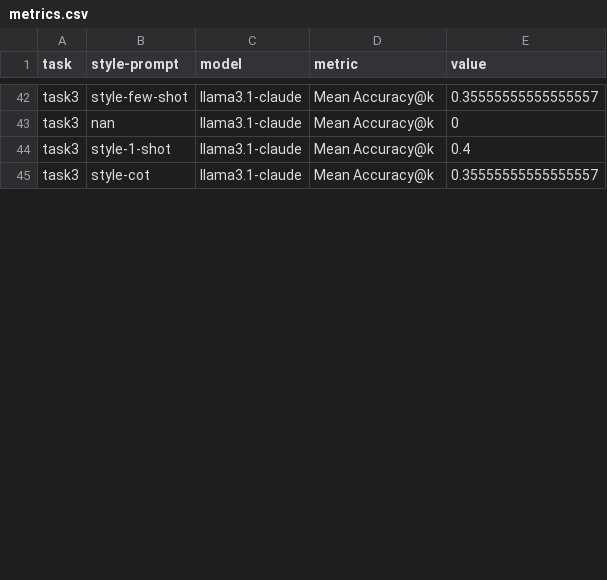
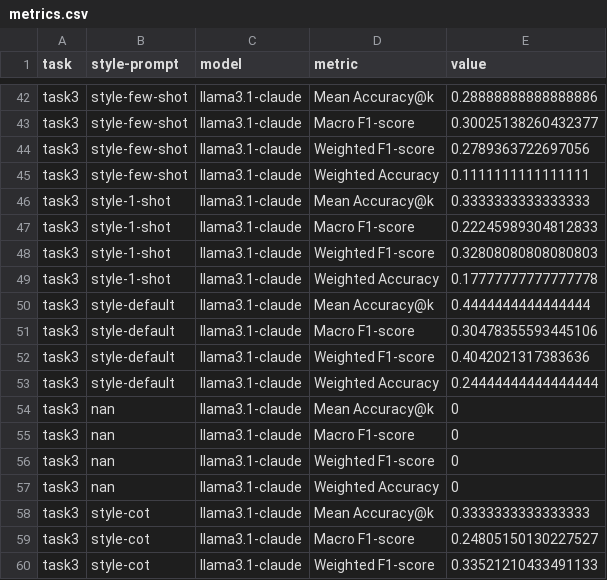
Before and after one commit to Tales-Cunha/exception-miner-multi, a CSV file: llm/output/metrics.csv, drawn as a sheet; only a part is shown, gaps mark what is left out; addresses are those after the commit; the diff covers the shown part only; the diff names each change by its address in the sheet, - before the commit and + after, or states it on an @@ line.

Commit message:
Update metrics.csv with new evaluation metrics and task results

```diff
--- a/llm/output/metrics.csv
+++ b/llm/output/metrics.csv
-E42 (value): 0.35555555555555557
+E42 (value): 0.28888888888888886
+row 43: task3 | style-few-shot | llama3.1-claude | Macro F1-score | 0.30025138260432377
+row 44: task3 | style-few-shot | llama3.1-claude | Weighted F1-score | 0.2789363722697056
+row 45: task3 | style-few-shot | llama3.1-claude | Weighted Accuracy | 0.1111111111111111
+row 46: task3 | style-1-shot | llama3.1-claude | Mean Accuracy@k | 0.3333333333333333
+row 47: task3 | style-1-shot | llama3.1-claude | Macro F1-score | 0.22245989304812833
+row 48: task3 | style-1-shot | llama3.1-claude | Weighted F1-score | 0.32808080808080803
+row 49: task3 | style-1-shot | llama3.1-claude | Weighted Accuracy | 0.17777777777777778
+row 50: task3 | style-default | llama3.1-claude | Mean Accuracy@k | 0.4444444444444444
+row 51: task3 | style-default | llama3.1-claude | Macro F1-score | 0.30478355593445106
+row 52: task3 | style-default | llama3.1-claude | Weighted F1-score | 0.4042021317383636
+row 53: task3 | style-default | llama3.1-claude | Weighted Accuracy | 0.24444444444444444
+row 55: task3 | nan | llama3.1-claude | Macro F1-score | 0
+row 56: task3 | nan | llama3.1-claude | Weighted F1-score | 0
+row 57: task3 | nan | llama3.1-claude | Weighted Accuracy | 0
-B58 (style-prompt): style-1-shot
+B58 (style-prompt): style-cot
-E58 (value): 0.4
+E58 (value): 0.3333333333333333
-D59 (metric): Mean Accuracy@k
+D59 (metric): Macro F1-score
-E59 (value): 0.35555555555555557
+E59 (value): 0.24805150130227527
+row 60: task3 | style-cot | llama3.1-claude | Weighted F1-score | 0.33521210433491133
```
Also changed, not shown: 7 added rows, 2 removed rows, 19 moved rows and 7 edited cells elsewhere in this file, 1 other file.
